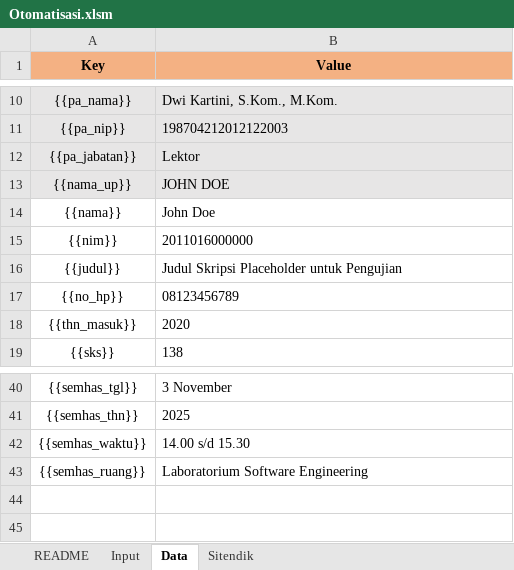
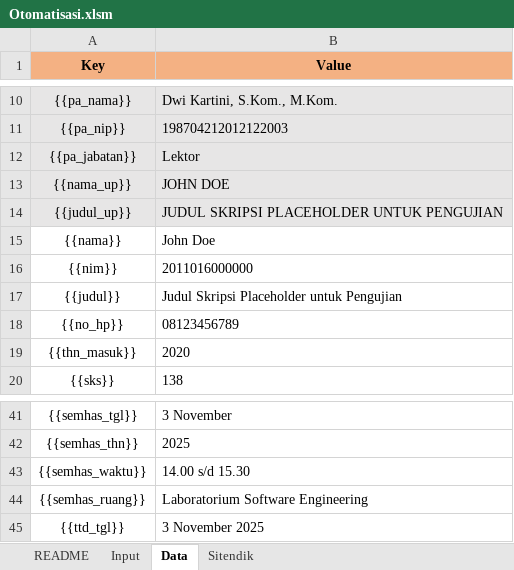
Before and after one commit to AdionCode/AutoBerkas-Skripsi-Ilkom, an Excel workbook: Otomatisasi.xlsm, sheet Data, drawn as a sheet; only a part is shown, gaps mark what is left out; values as stored, in another font and other column widths than the file's, no borders; the diff names each change by its address in the sheet, - before the commit and + after, or states it on an @@ line.

```diff
--- a/Otomatisasi.xlsm (sheet Data)
+++ b/Otomatisasi.xlsm (sheet Data)
+row 14: {{judul_up}} | JUDUL SKRIPSI PLACEHOLDER UNTUK PENGUJIAN
+row 45: {{ttd_tgl}} | 3 November 2025
```
Also changed, not shown: 8 other files.
